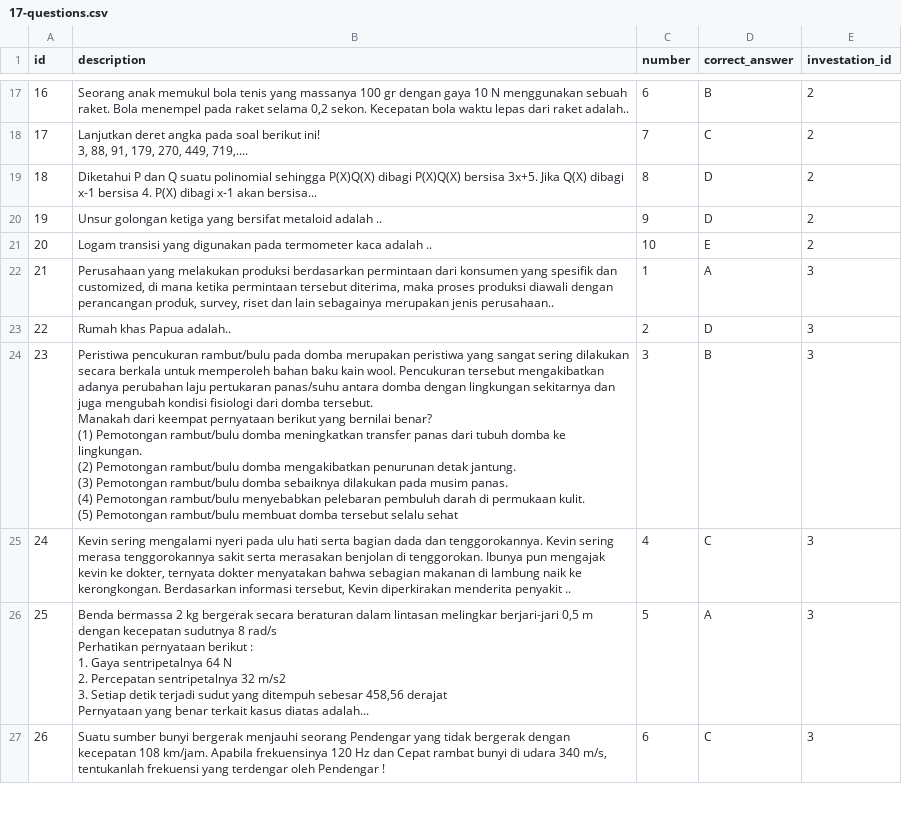
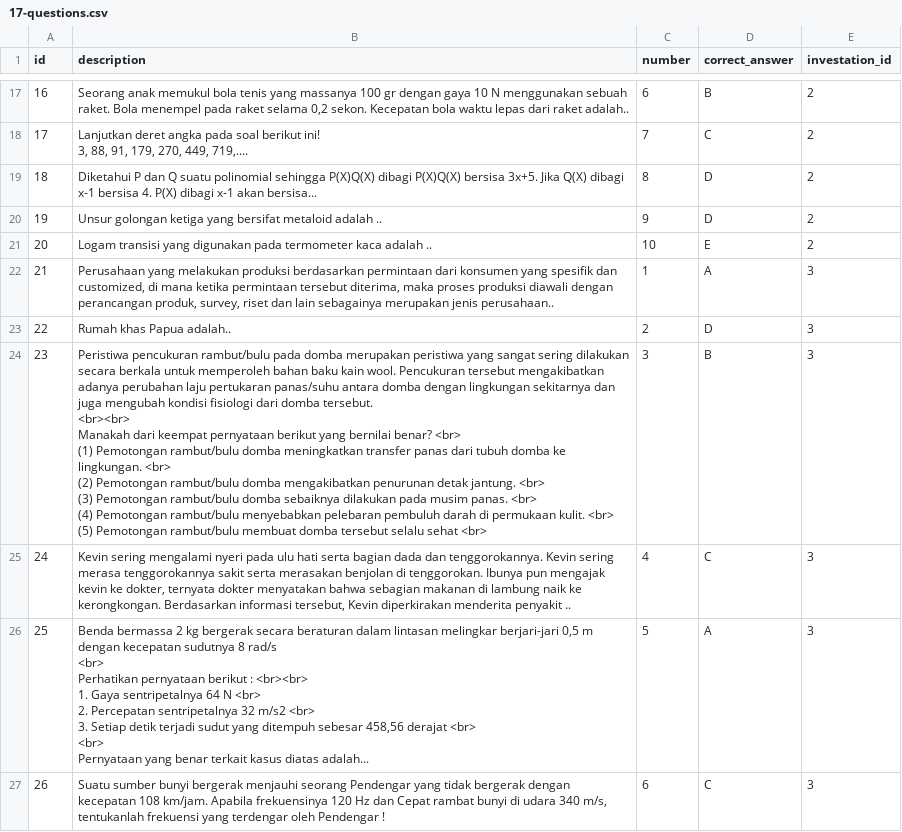
Before and after one commit to Theofilusarifin/Gamebes_IGXXX, a CSV file: database/data/17-questions.csv, drawn as a sheet; only a part is shown, gaps mark what is left out; ↵ is a line break in a cell; the diff covers the shown part only; the diff names each change by its address in the sheet, - before the commit and + after, or states it on an @@ line.

```diff
--- a/database/data/17-questions.csv
+++ b/database/data/17-questions.csv
-B24 (description): …domba tersebut. ↵ Manakah dari keempat pernyataan berikut yang bernilai benar? ↵ (1) Pemotongan rambut/bulu domba meningkatkan transfer panas dari tubuh domba ke lingkungan. ↵ (2) Pemotongan rambut/bulu domba mengakibatkan penurunan detak jantung. ↵ (3) Pemotongan rambut/bulu domba sebaiknya dilakukan pada musim panas. ↵ (4) Pemotongan rambut/bulu menyebabkan pelebaran pembuluh darah di permukaan kulit. ↵ (5) Pemotongan rambut/bulu membuat domba tersebut selalu sehat
+B24 (description): …domba tersebut. ↵ <br><br> ↵ Manakah dari keempat pernyataan berikut yang bernilai benar? <br> ↵ (1) Pemotongan rambut/bulu domba meningkatkan transfer panas dari tubuh domba ke lingkungan. <br> ↵ (2) Pemotongan rambut/bulu domba mengakibatkan penurunan detak jantung. <br> ↵ (3) Pemotongan rambut/bulu domba sebaiknya dilakukan pada musim panas. <br> ↵ (4) Pemotongan rambut/bulu menyebabkan pelebaran pembuluh darah di permukaan kulit. <br> ↵ (5) Pemotongan rambut/bulu membuat domba tersebut selalu sehat <br>
-B26 (description): …8 rad/s ↵ Perhatikan pernyataan berikut : ↵ 1. Gaya sentripetalnya 64 N ↵ 2. Percepatan sentripetalnya 32 m/s2 ↵ 3. Setiap detik terjadi sudut yang ditempuh sebesar 458,56 derajat ↵ Pernyataan yang…
+B26 (description): …8 rad/s ↵ <br> ↵ Perhatikan pernyataan berikut : <br><br> ↵ 1. Gaya sentripetalnya 64 N <br> ↵ 2. Percepatan sentripetalnya 32 m/s2 <br> ↵ 3. Setiap detik terjadi sudut yang ditempuh sebesar 458,56 derajat <br> ↵ <br> ↵ Pernyataan yang…
```
Also changed, not shown: 8 edited cells elsewhere in this file, database/data/18-answers.csv, 3 other files.
